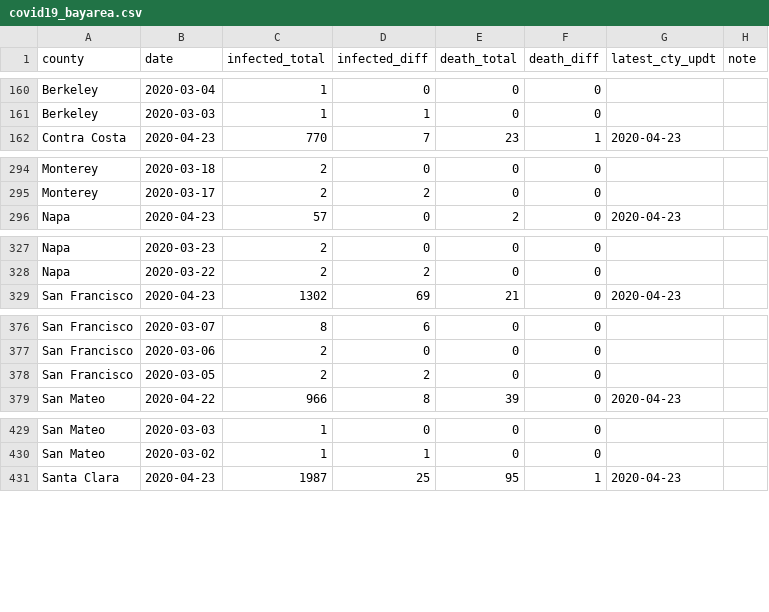
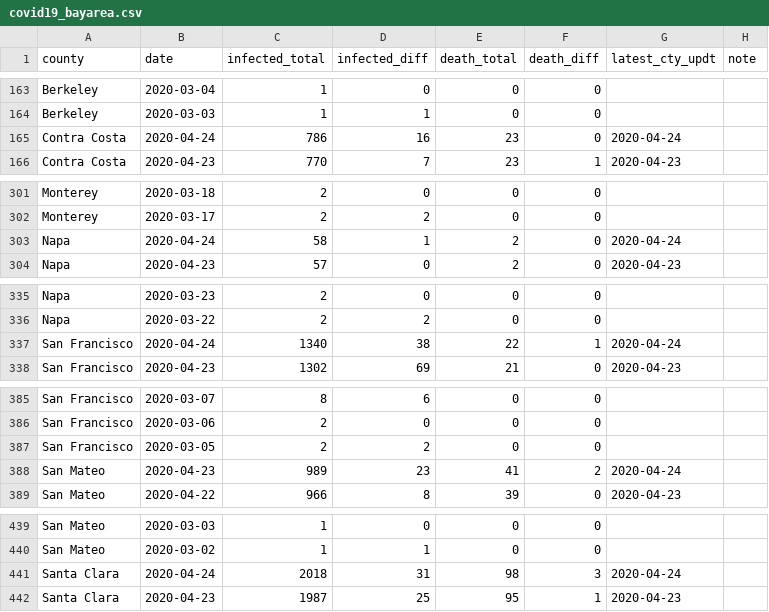
Before and after one commit to jackjlee/covid19_bayarea, a CSV file: covid19_bayarea.csv, drawn as a sheet; only a part is shown, gaps mark what is left out; the diff covers the shown part only.

```diff
--- a/covid19_bayarea.csv
+++ b/covid19_bayarea.csv
@@ -161,2 +164,3 @@ Berkeley,2020-03-04,1,0,0,0,,
 Berkeley,2020-03-03,1,1,0,0,,
+Contra Costa,2020-04-24,786,16,23,0,2020-04-24,
 Contra Costa,2020-04-23,770,7,23,1,2020-04-23,
@@ -295,2 +302,3 @@ Monterey,2020-03-18,2,0,0,0,,
 Monterey,2020-03-17,2,2,0,0,,
+Napa,2020-04-24,58,1,2,0,2020-04-24,
 Napa,2020-04-23,57,0,2,0,2020-04-23,
@@ -328,2 +336,3 @@ Napa,2020-03-23,2,0,0,0,,
 Napa,2020-03-22,2,2,0,0,,
+San Francisco,2020-04-24,1340,38,22,1,2020-04-24,
 San Francisco,2020-04-23,1302,69,21,0,2020-04-23,
@@ -378,2 +387,3 @@ San Francisco,2020-03-06,2,0,0,0,,
 San Francisco,2020-03-05,2,2,0,0,,
+San Mateo,2020-04-23,989,23,41,2,2020-04-24,
 San Mateo,2020-04-22,966,8,39,0,2020-04-23,
@@ -430,2 +440,3 @@ San Mateo,2020-03-03,1,0,0,0,,
 San Mateo,2020-03-02,1,1,0,0,,
+Santa Clara,2020-04-24,2018,31,98,3,2020-04-24,
 Santa Clara,2020-04-23,1987,25,95,1,2020-04-23,
```
Also changed, not shown: 8 added rows and 2 edited cells elsewhere in this file, 2 other files.
